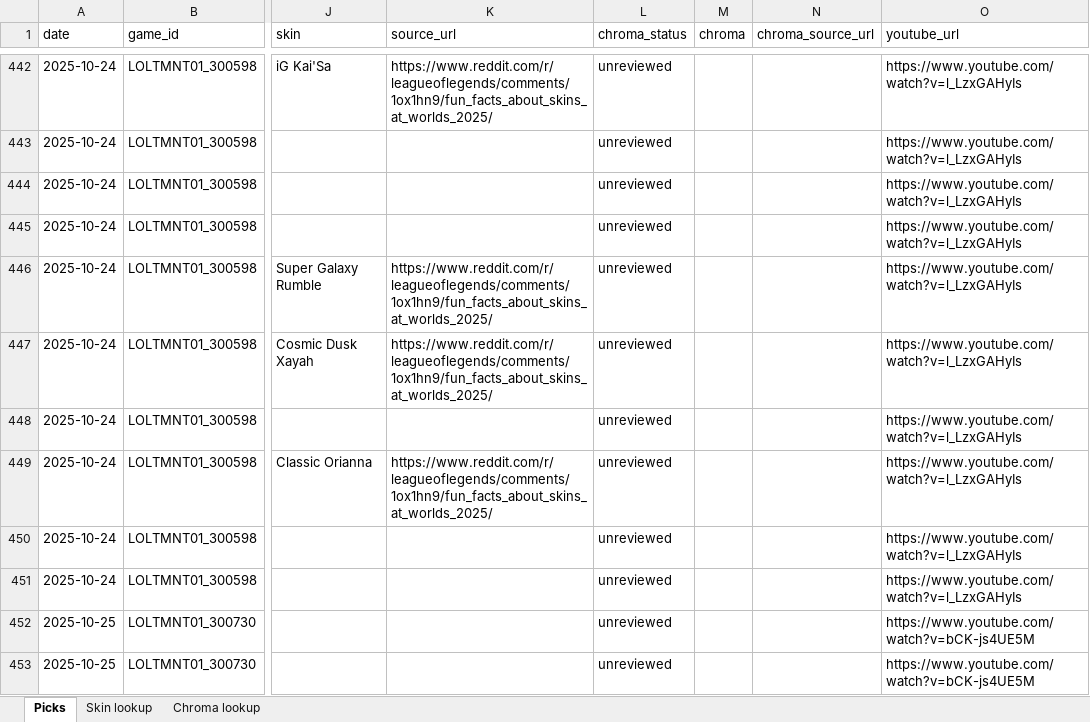
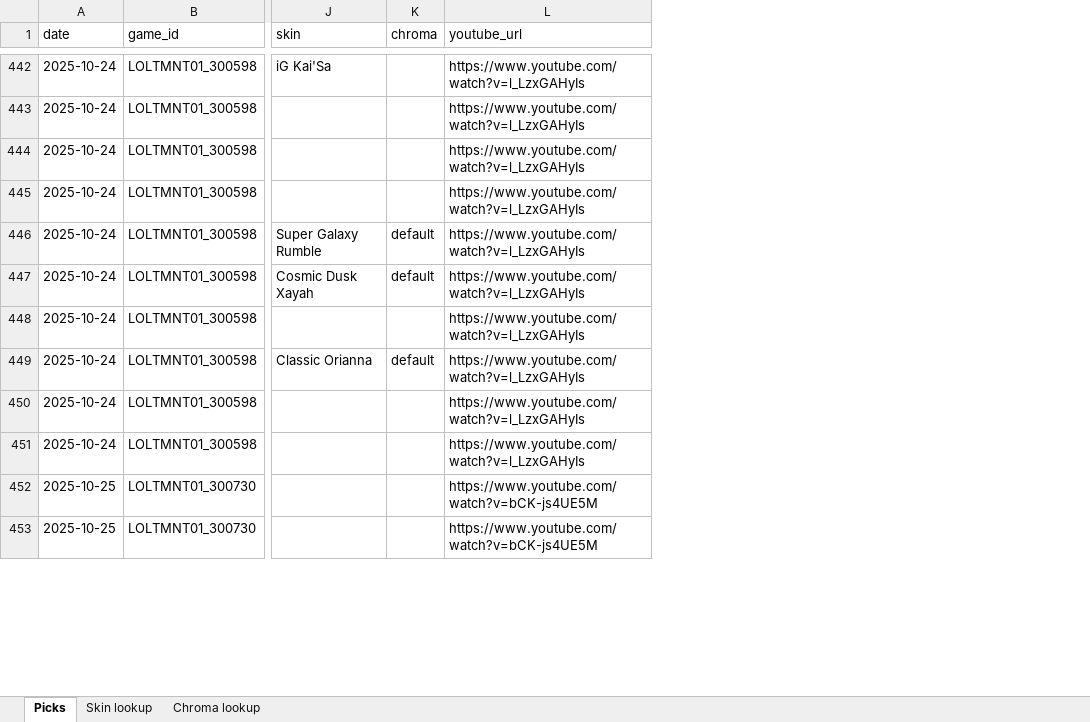
Before and after one commit to sciencejiho/lol-pro-skin-stats, an Excel workbook: data/worlds/2025-main-event/worlds-2025-skin-entry.xlsx, sheet Picks, drawn as a sheet; only a part is shown, gaps mark what is left out; values as stored, in another font and other column widths than the file's, no cell formats; conditional formats and table styles not drawn; removed rows and columns are numbered as before the commit, all else as after; the diff covers the shown part only; the diff names each change by its address in the sheet, - before the commit and + after, or states it on an @@ line.

Commit message:
Add 2026 international skin entry workbooks and coverage index

```diff
--- a/data/worlds/2025-main-event/worlds-2025-skin-entry.xlsx (sheet Picks)
+++ b/data/worlds/2025-main-event/worlds-2025-skin-entry.xlsx (sheet Picks)
-column K (source_url), rows 442-449: https://www.reddit.com/r/leagueoflegends/comments/1ox1hn9/fun_facts_about_skins_at_worlds_2025/ |  |  |  | https://www.reddit.com/r/leagueoflegends/comments/1ox1hn9/fun_facts_about_skins_at_worlds_2025/ | https://www.reddit.com/r/leagueoflegends/comments/1ox1hn9/fun_facts_about_skins_at_worlds_2025/ |  | https://www.reddit.com/r/leagueoflegends/comments/1ox1hn9/fun_facts_about_skins_at_worlds_2025/
-column L (chroma_status), rows 442-453: all unreviewed
-column N (chroma_source_url), empty
-K446:K447 (chroma): (empty)
+K446:K447 (chroma): default
-K449 (chroma): (empty)
+K449 (chroma): default
```
Also changed, not shown: 151 edited cells elsewhere in this sheet, sheet Chroma lookup, cell formats, formulas that keep their value, 19 other files.
